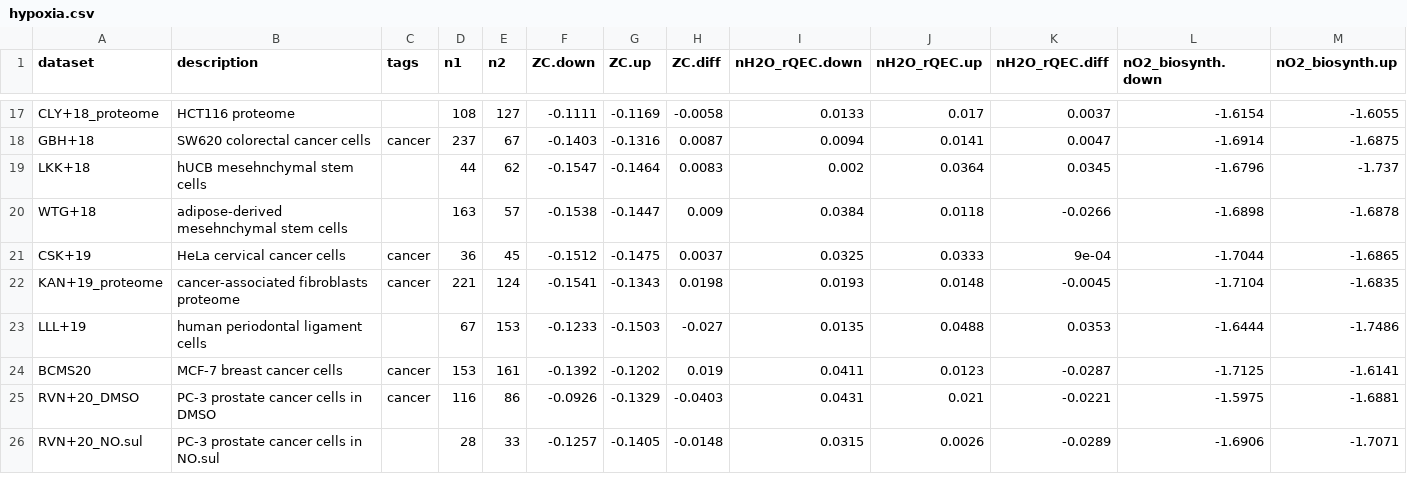
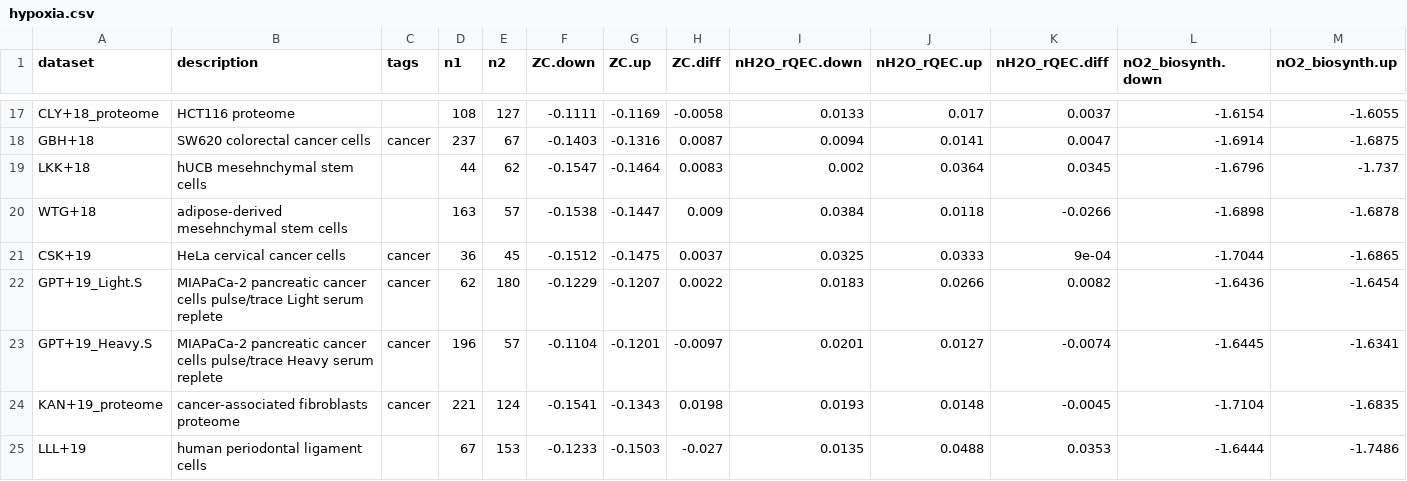
Before and after one commit to jedick/canprot, a CSV file: inst/extdata/vignette_output/hypoxia.csv, drawn as a sheet; only a part is shown, gaps mark what is left out; the shorter side is filled out with more unchanged rows; rows hold the shown columns only; the diff names each change by its address in the sheet, - before the commit and + after, or states it on an @@ line.

Commit message:
Add hypoxia/GPT+19

```diff
--- a/inst/extdata/vignette_output/hypoxia.csv
+++ b/inst/extdata/vignette_output/hypoxia.csv
+row 22: GPT+19_Light.S | MIAPaCa-2 pancreatic cancer cells pulse/trace Light serum replete | cancer | 62 | 180 | -0.1229 | -0.1207 | 0.0022 | 0.0183 | 0.0266 | 0.0082 | -1.6436 | -1.6454
+row 23: GPT+19_Heavy.S | MIAPaCa-2 pancreatic cancer cells pulse/trace Heavy serum replete | cancer | 196 | 57 | -0.1104 | -0.1201 | -0.0097 | 0.0201 | 0.0127 | -0.0074 | -1.6445 | -1.6341
```
Also changed, not shown: inst/extdata/protein/uniprot_updates.csv, 7 other files.
